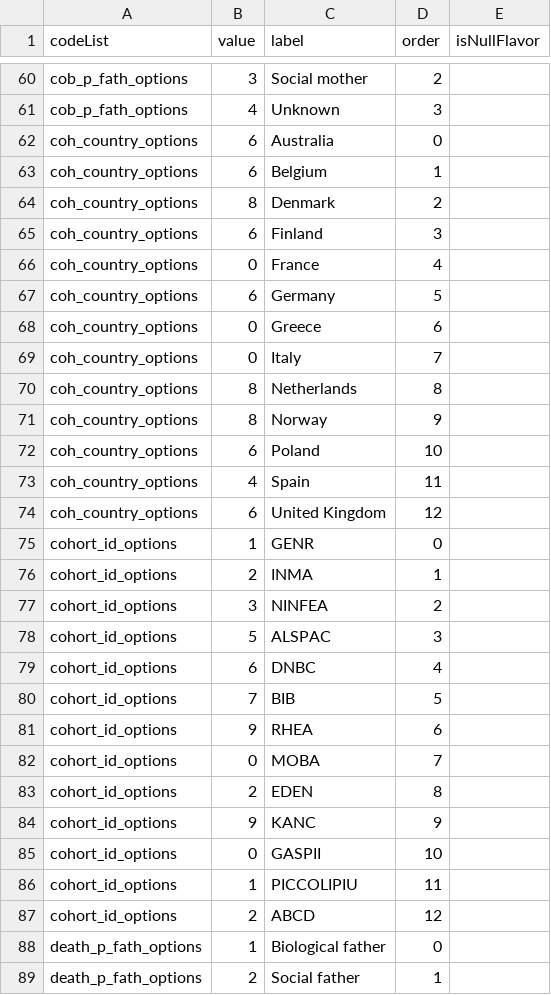
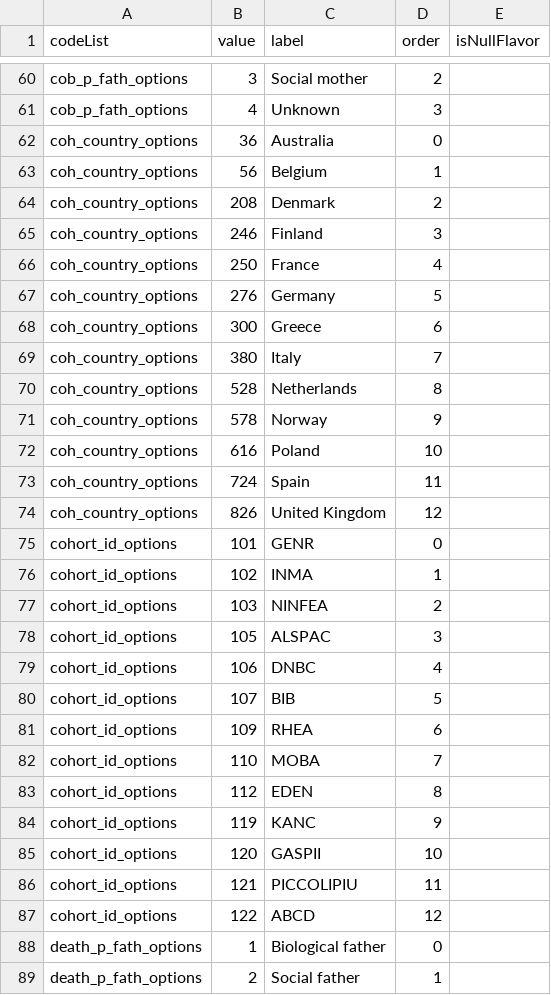
Before and after one commit to molgenis/molgenis-projects, a CSV file: remodel_lifecycle/src/Code.csv, drawn as a sheet; only a part is shown, gaps mark what is left out; the diff covers the shown part only.

```diff
--- a/remodel_lifecycle/src/Code.csv
+++ b/remodel_lifecycle/src/Code.csv
@@ -61,28 +61,28 @@ cob_p_fath_options,3,Social mother,2,
 cob_p_fath_options,4,Unknown,3,
-coh_country_options,6,Australia,0,
-coh_country_options,6,Belgium,1,
-coh_country_options,8,Denmark,2,
-coh_country_options,6,Finland,3,
-coh_country_options,0,France,4,
-coh_country_options,6,Germany,5,
-coh_country_options,0,Greece,6,
-coh_country_options,0,Italy,7,
-coh_country_options,8,Netherlands,8,
-coh_country_options,8,Norway,9,
-coh_country_options,6,Poland,10,
-coh_country_options,4,Spain,11,
-coh_country_options,6,United Kingdom,12,
-cohort_id_options,1,GENR,0,
-cohort_id_options,2,INMA,1,
-cohort_id_options,3,NINFEA,2,
-cohort_id_options,5,ALSPAC,3,
-cohort_id_options,6,DNBC,4,
-cohort_id_options,7,BIB,5,
-cohort_id_options,9,RHEA,6,
-cohort_id_options,0,MOBA,7,
-cohort_id_options,2,EDEN,8,
-cohort_id_options,9,KANC,9,
-cohort_id_options,0,GASPII,10,
-cohort_id_options,1,PICCOLIPIU,11,
-cohort_id_options,2,ABCD,12,
+coh_country_options,36,Australia,0,
+coh_country_options,56,Belgium,1,
+coh_country_options,208,Denmark,2,
+coh_country_options,246,Finland,3,
+coh_country_options,250,France,4,
+coh_country_options,276,Germany,5,
+coh_country_options,300,Greece,6,
+coh_country_options,380,Italy,7,
+coh_country_options,528,Netherlands,8,
+coh_country_options,578,Norway,9,
+coh_country_options,616,Poland,10,
+coh_country_options,724,Spain,11,
+coh_country_options,826,United Kingdom,12,
+cohort_id_options,101,GENR,0,
+cohort_id_options,102,INMA,1,
+cohort_id_options,103,NINFEA,2,
+cohort_id_options,105,ALSPAC,3,
+cohort_id_options,106,DNBC,4,
+cohort_id_options,107,BIB,5,
+cohort_id_options,109,RHEA,6,
+cohort_id_options,110,MOBA,7,
+cohort_id_options,112,EDEN,8,
+cohort_id_options,119,KANC,9,
+cohort_id_options,120,GASPII,10,
+cohort_id_options,121,PICCOLIPIU,11,
+cohort_id_options,122,ABCD,12,
 death_p_fath_options,1,Biological father,0,
```
Also changed, not shown: 102 edited cells elsewhere in this file, remodel_lifecycle/output/VariableValues.csv, 7 other files.
